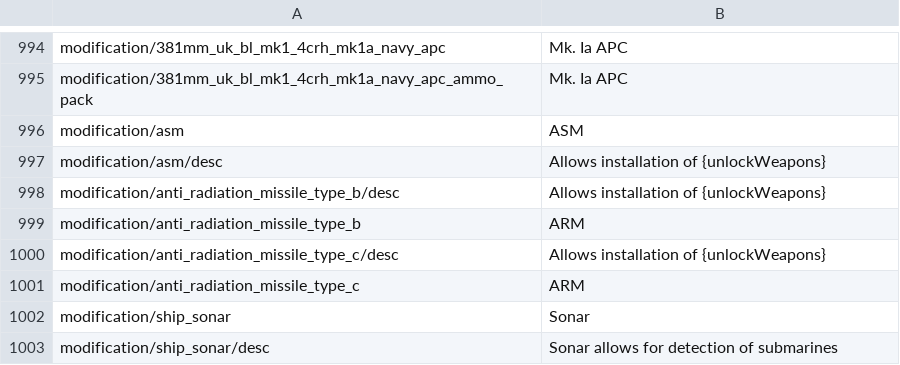
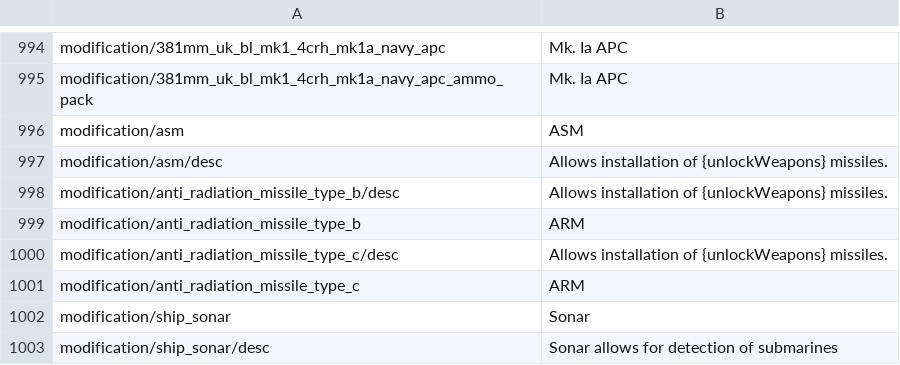
Before and after one commit to kleinerPanzer/WT-Custom-Localization, a CSV file: MOD_modifcations.csv, drawn as a sheet; only a part is shown, gaps mark what is left out.

```diff
--- a/MOD_modifcations.csv
+++ b/MOD_modifcations.csv
@@ -996,6 +996,6 @@ modification/381mm_uk_bl_mk1_4crh_mk1a_navy_apc_ammo_pack;Mk. Ia APC;
 modification/asm;ASM
-modification/asm/desc;Allows installation of {unlockWeapons}
-modification/anti_radiation_missile_type_b/desc;Allows installation of {unlockWeapons}
+modification/asm/desc;Allows installation of {unlockWeapons} missiles.
+modification/anti_radiation_missile_type_b/desc;Allows installation of {unlockWeapons} missiles.
 modification/anti_radiation_missile_type_b;ARM
-modification/anti_radiation_missile_type_c/desc;Allows installation of {unlockWeapons}
+modification/anti_radiation_missile_type_c/desc;Allows installation of {unlockWeapons} missiles.
 modification/anti_radiation_missile_type_c;ARM
```
Also changed, not shown: MOD_attachables.csv, MOD_modifications_france.csv, 4 other files.
